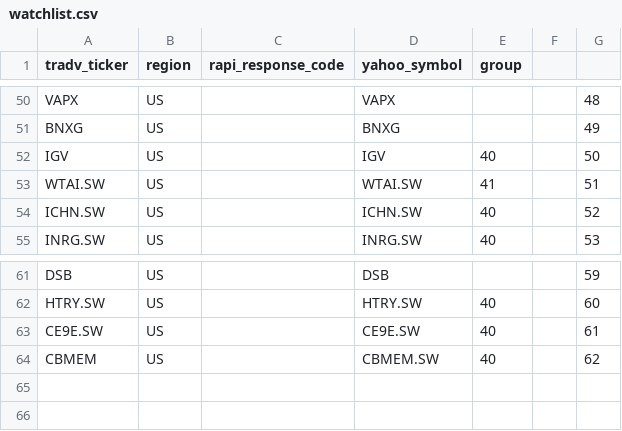
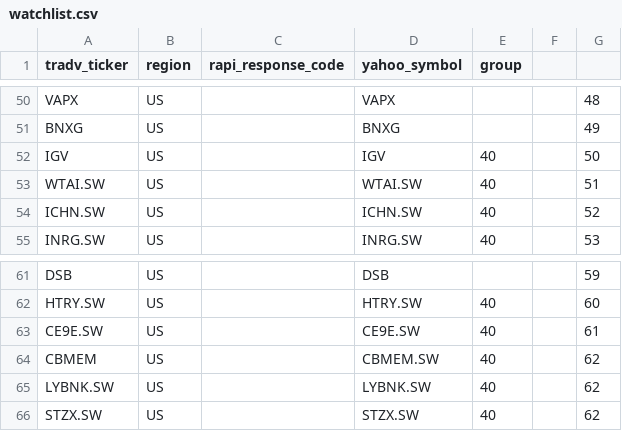
Before and after one commit to baerwind/L1trendchanges, a CSV file: watchlist.csv, drawn as a sheet; only a part is shown, gaps mark what is left out.

```diff
--- a/watchlist.csv
+++ b/watchlist.csv
@@ -52,3 +52,3 @@ BNXG;US;;BNXG;;;49
 IGV;US;;IGV;40;;50
-WTAI.SW;US;;WTAI.SW;41;;51
+WTAI.SW;US;;WTAI.SW;40;;51
 ICHN.SW;US;;ICHN.SW;40;;52
@@ -64 +64,3 @@ CE9E.SW;US;;CE9E.SW;40;;61
 CBMEM;US;;CBMEM.SW;40;;62
+LYBNK.SW;US;;LYBNK.SW;40;;62
+STZX.SW;US;;STZX.SW;40;;62
```
Also changed, not shown: 2 other files.
